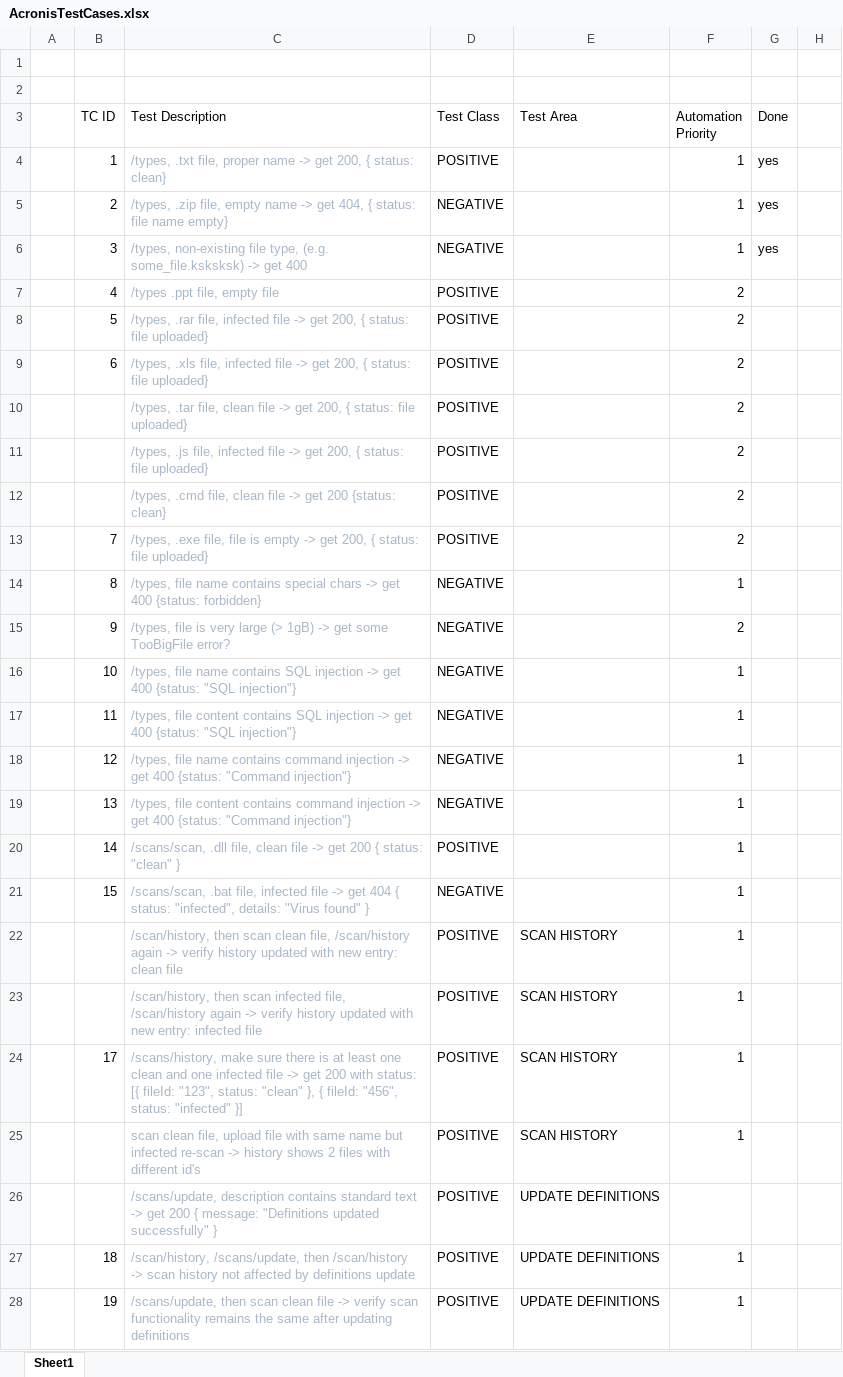
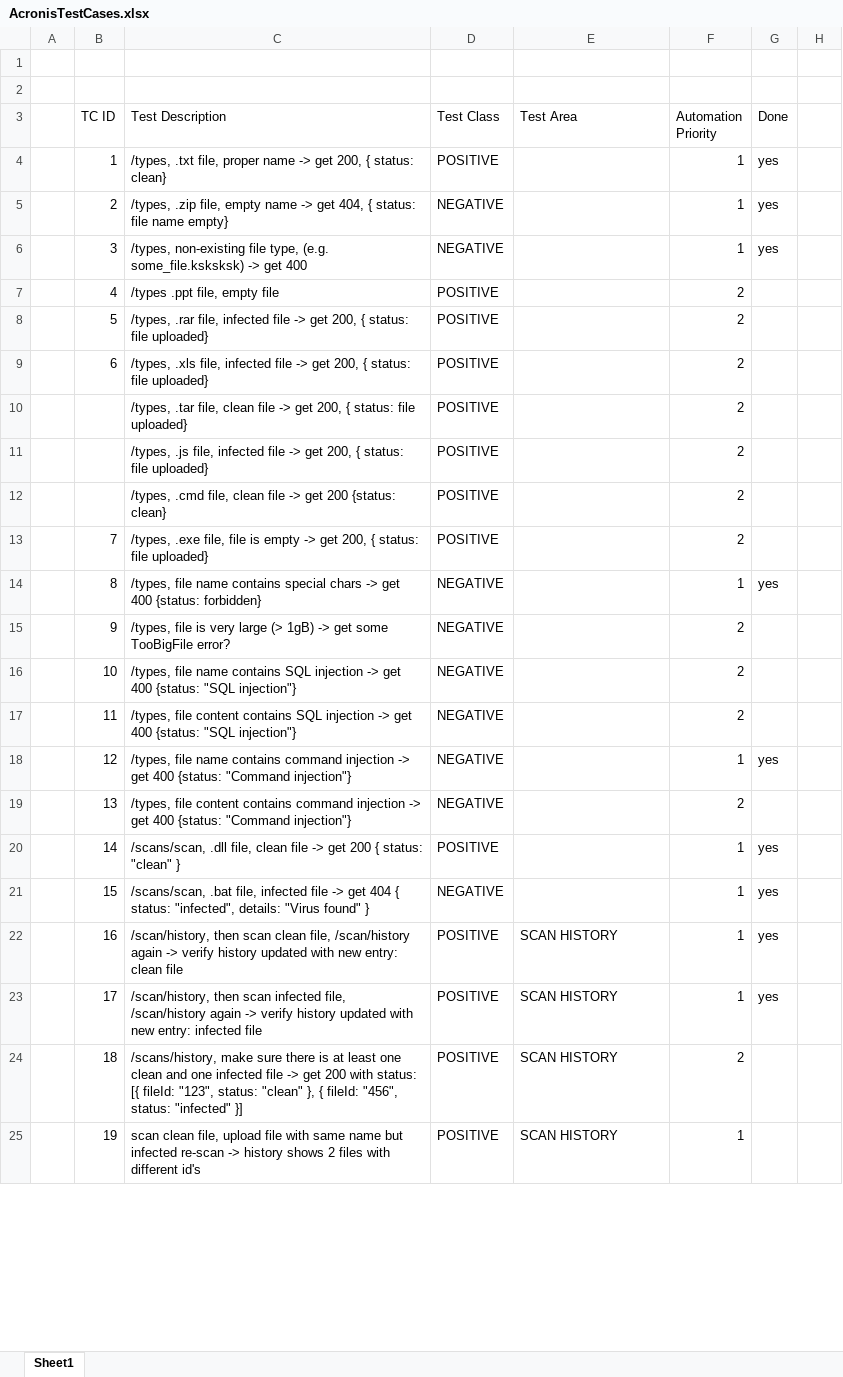
Before and after one commit to Rade-Knezevic/AcronisHomework, an Excel workbook: AcronisTestCases.xlsx, sheet Sheet1, drawn as a sheet; only a part is shown; values as stored, in another font and other column widths than the file's, no borders; removed rows and columns are numbered as before the commit, all else as after; the diff covers the shown part only; the diff names each change by its address in the sheet, - before the commit and + after, or states it on an @@ line.

Commit message:
added some tests

```diff
--- a/AcronisTestCases.xlsx (sheet Sheet1)
+++ b/AcronisTestCases.xlsx (sheet Sheet1)
-C4:C22 text colour: #A9B7C6
+C4:C22 text colour: black
-G14 (Done): (empty)
+G14 (Done): yes
-F16:F17 (Automation Priority): 1
+F16:F17 (Automation Priority): 2
-G18 (Done): (empty)
+G18 (Done): yes
-F19 (Automation Priority): 1
+F19 (Automation Priority): 2
-G20:G22 (Done): (empty)
+G20:G22 (Done): yes
-B22 (TC ID): (empty)
+B22 (TC ID): 16
-row 23:  |  | /scan/history, then scan infected file, /scan/history again -> verify history updated with new entry: infected file | POSITIVE | SCAN HISTORY | 1
-C23 (Test Description): /scans/history, make sure there is at least one clean and one infected file -> get 200 with status: [{ fileId: "123", status: "clean" }, { fileId: "456", status: "infected" }]
+C23 (Test Description): /scan/history, then scan infected file, /scan/history again -> verify history updated with new entry: infected file
-C23 text colour: #A9B7C6
+C23 text colour: black
-G23 (Done): (empty)
+G23 (Done): yes
-row 25:  |  | scan clean file, upload file with same name but infected re-scan -> history shows 2 files with different id's | POSITIVE | SCAN HISTORY | 1
-row 26:  |  | /scans/update, description contains standard text -> get 200 { message: "Definitions updated successfully" } | POSITIVE | UPDATE DEFINITIONS
-C24 (Test Description): /scan/history, /scans/update, then /scan/history -> scan history not affected by definitions update
+C24 (Test Description): /scans/history, make sure there is at least one clean and one infected file -> get 200 with status: [{ fileId: "123", status: "clean" }, { fileId: "456", status: "infected" }]
-C24:C25 text colour: #A9B7C6
+C24:C25 text colour: black
-E24:E25 (Test Area): UPDATE DEFINITIONS
+E24:E25 (Test Area): SCAN HISTORY
-F24 (Automation Priority): 1
+F24 (Automation Priority): 2
-C25 (Test Description): /scans/update, then scan clean file -> verify scan functionality remains the same after updating definitions
+C25 (Test Description): scan clean file, upload file with same name but infected re-scan -> history shows 2 files with different id's
```
Also changed, not shown: 7 added rows, 28 edited cells and cell formats elsewhere in this sheet, 8 other files.
